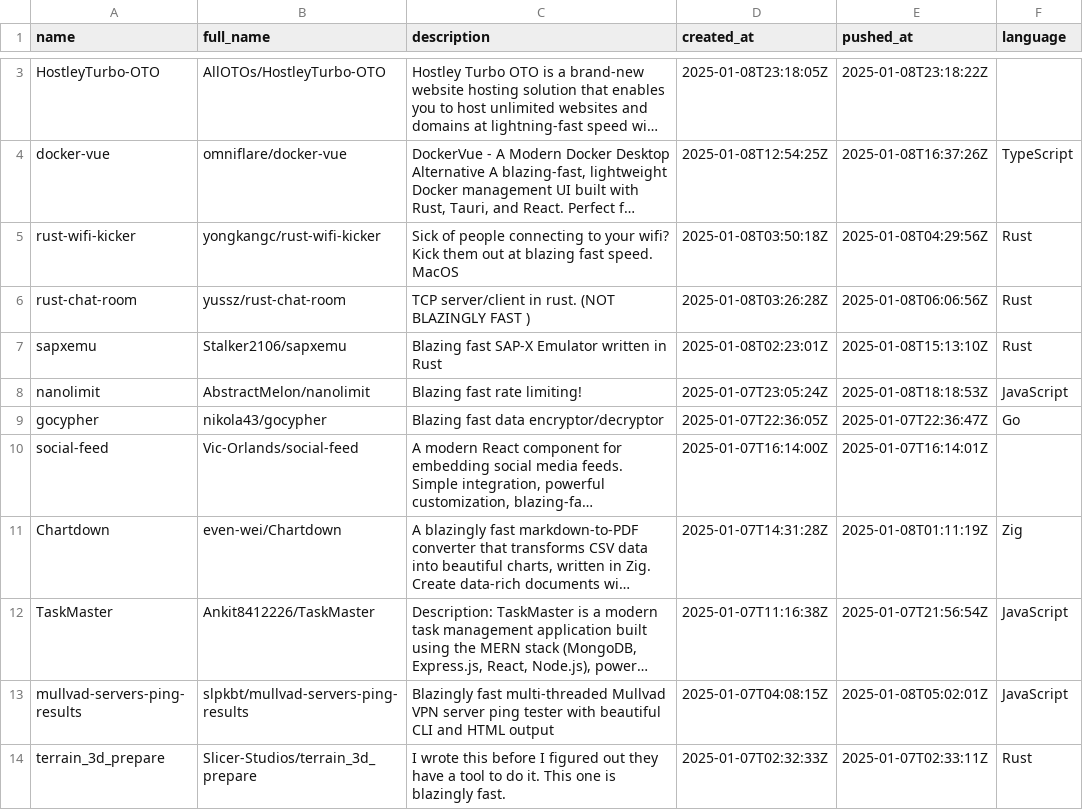
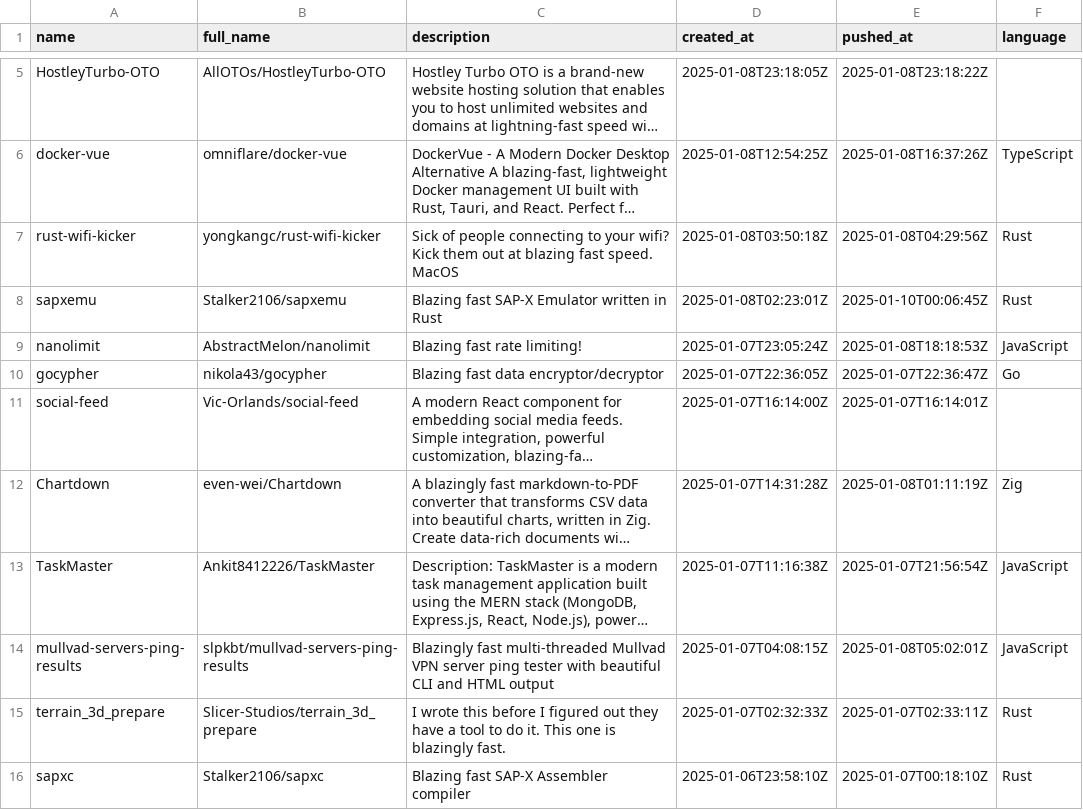
Before and after one commit to ninpnin/days-since-blazingly-fast, a CSV file: data/aggregated_results.csv, drawn as a sheet; only a part is shown, gaps mark what is left out; the shorter side is filled out with more unchanged rows; long unchanged cells end in …; removed rows and columns are numbered as before the commit, all else as after; the diff covers the shown part only; the diff names each change by its address in the sheet, - before the commit and + after, or states it on an @@ line.

```diff
--- a/data/aggregated_results.csv
+++ b/data/aggregated_results.csv
-row 6: rust-chat-room | yussz/rust-chat-room | TCP server/client in rust. (NOT BLAZINGLY FAST ) | 2025-01-08T03:26:28Z | 2025-01-08T06:06:56Z | Rust
-E8 (pushed_at): 2025-01-08T15:13:10Z
+E8 (pushed_at): 2025-01-10T00:06:45Z
```
Also changed, not shown: 8 added rows, 7 removed rows and 71 edited cells elsewhere in this file, data/frameworks_sorted.csv, data/sample.csv, 6 other files.
